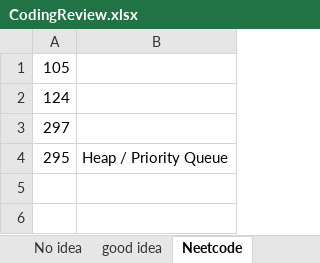
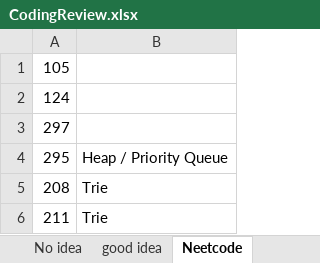
Before and after one commit to CarmenDou/Leetcode, an Excel workbook: CodingReview.xlsx, sheet Neetcode, drawn as a sheet; values as stored, in another font and other column widths than the file's, no borders; the diff names each change by its address in the sheet, - before the commit and + after, or states it on an @@ line.

```diff
--- a/CodingReview.xlsx (sheet Neetcode)
+++ b/CodingReview.xlsx (sheet Neetcode)
+row 5: 208 | Trie
+row 6: 211 | Trie
```
Also changed, not shown: 5 other files.
